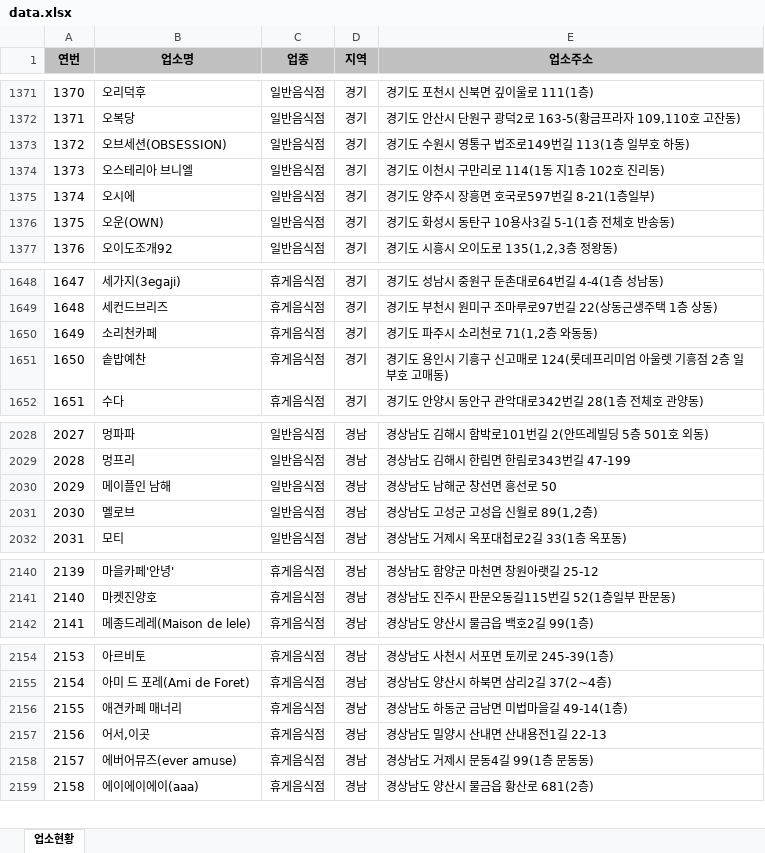
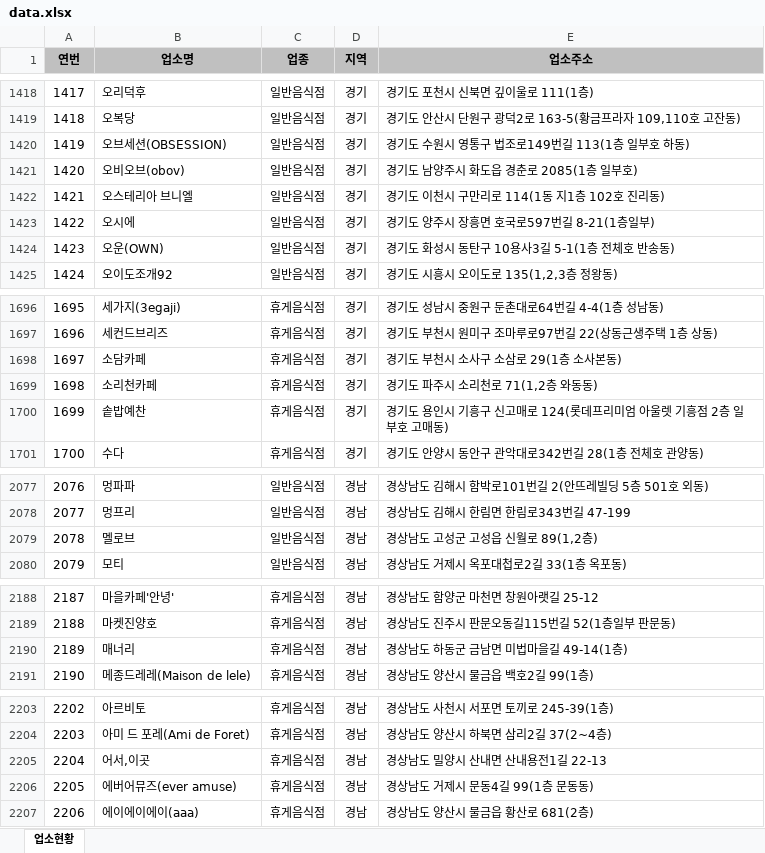
Before and after one commit to mumuabba/mumu_search, an Excel workbook: data.xlsx, sheet 업소현황, drawn as a sheet; only a part is shown, gaps mark what is left out; values as stored, in another font and other column widths than the file's, no borders; removed rows and columns are numbered as before the commit, all else as after; the diff covers the shown part only; the diff names each change by its address in the sheet, - before the commit and + after, or states it on an @@ line.

```diff
--- a/data.xlsx (sheet 업소현황)
+++ b/data.xlsx (sheet 업소현황)
@@ column A (연번) renumbered between rows 592 and 2592 @@
+row 1421: 1420 | 오비오브(obov) | 일반음식점 | 경기 | 경기도 남양주시 화도읍 경춘로 2085(1층 일부호)
+row 1698: 1697 | 소담카페 | 휴게음식점 | 경기 | 경기도 부천시 소사구 소삼로 29(1층 소사본동)
-row 2030: 2029 | 메이플인 남해 | 일반음식점 | 경남 | 경상남도 남해군 창선면 흥선로 50
+row 2190: 2189 | 매너리 | 휴게음식점 | 경남 | 경상남도 하동군 금남면 미법마을길 49-14(1층)
-row 2156: 2155 | 애견카페 매너리 | 휴게음식점 | 경남 | 경상남도 하동군 금남면 미법마을길 49-14(1층)
```
Also changed, not shown: 49 added rows, 1 removed row and 2 moved rows elsewhere in this sheet, 2 other files.
